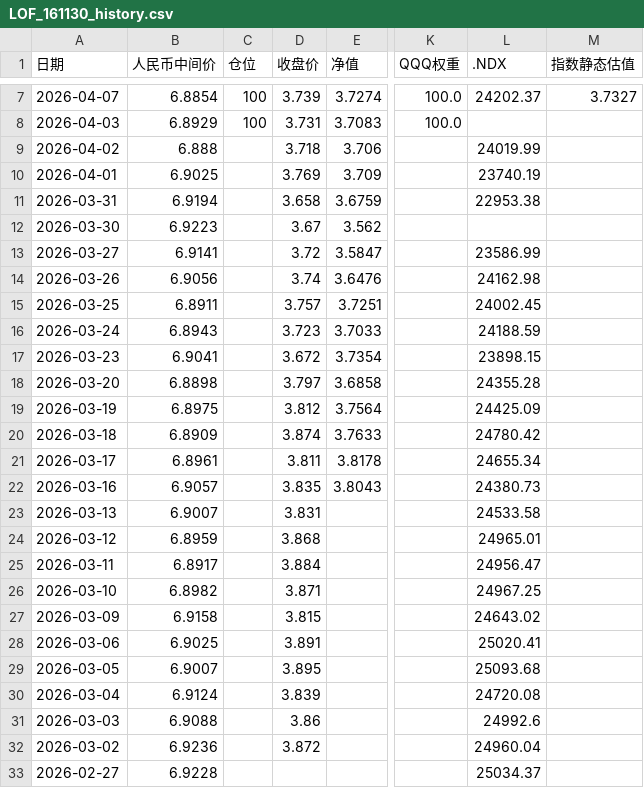
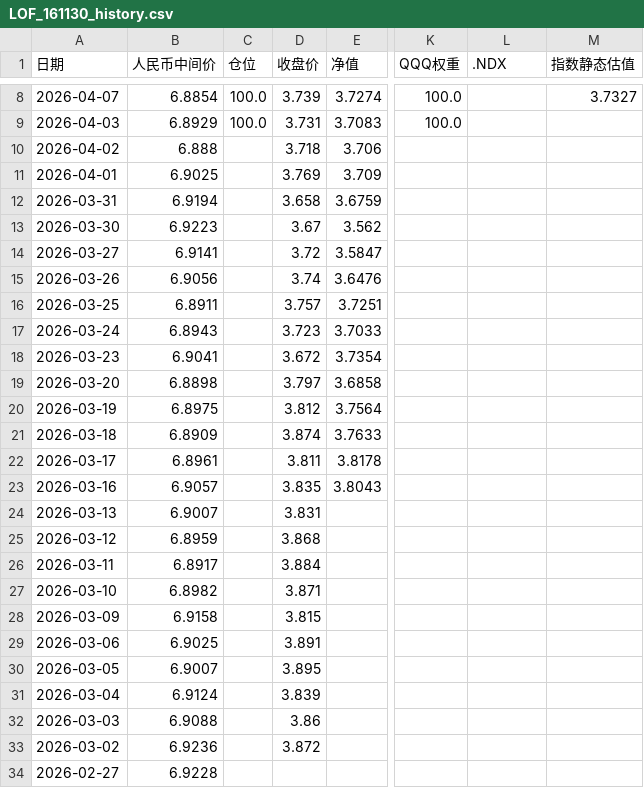
Before and after one commit to milan161/arbTest, a CSV file: data/LOF_161130_history.csv, drawn as a sheet; only a part is shown, gaps mark what is left out; addresses are those after the commit; the diff covers the shown part only; the diff names each change by its address in the sheet, - before the commit and + after, or states it on an @@ line.

```diff
--- a/data/LOF_161130_history.csv
+++ b/data/LOF_161130_history.csv
-C8:C9 (仓位): 100
+C8:C9 (仓位): 100.0
-L8 (.NDX): 24202.37
+L8 (.NDX): (empty)
-L10 (.NDX): 24019.99
+L10 (.NDX): (empty)
-L11 (.NDX): 23740.19
+L11 (.NDX): (empty)
-L12 (.NDX): 22953.38
+L12 (.NDX): (empty)
-L14 (.NDX): 23586.99
+L14 (.NDX): (empty)
-L15 (.NDX): 24162.98
+L15 (.NDX): (empty)
-L16 (.NDX): 24002.45
+L16 (.NDX): (empty)
-L17 (.NDX): 24188.59
+L17 (.NDX): (empty)
-L18 (.NDX): 23898.15
+L18 (.NDX): (empty)
-L19 (.NDX): 24355.28
+L19 (.NDX): (empty)
-L20 (.NDX): 24425.09
+L20 (.NDX): (empty)
-L21 (.NDX): 24780.42
+L21 (.NDX): (empty)
-L22 (.NDX): 24655.34
+L22 (.NDX): (empty)
-L23 (.NDX): 24380.73
+L23 (.NDX): (empty)
-L24 (.NDX): 24533.58
+L24 (.NDX): (empty)
-L25 (.NDX): 24965.01
+L25 (.NDX): (empty)
-L26 (.NDX): 24956.47
+L26 (.NDX): (empty)
-L27 (.NDX): 24967.25
+L27 (.NDX): (empty)
-L28 (.NDX): 24643.02
+L28 (.NDX): (empty)
-L29 (.NDX): 25020.41
+L29 (.NDX): (empty)
-L30 (.NDX): 25093.68
+L30 (.NDX): (empty)
-L31 (.NDX): 24720.08
+L31 (.NDX): (empty)
-L32 (.NDX): 24992.6
+L32 (.NDX): (empty)
-L33 (.NDX): 24960.04
+L33 (.NDX): (empty)
-L34 (.NDX): 25034.37
+L34 (.NDX): (empty)
```
Also changed, not shown: 1 added row and 64 edited cells elsewhere in this file, data/GLD_USO_basic_data.csv, data/LOF_160719_history.csv, 33 other files.
